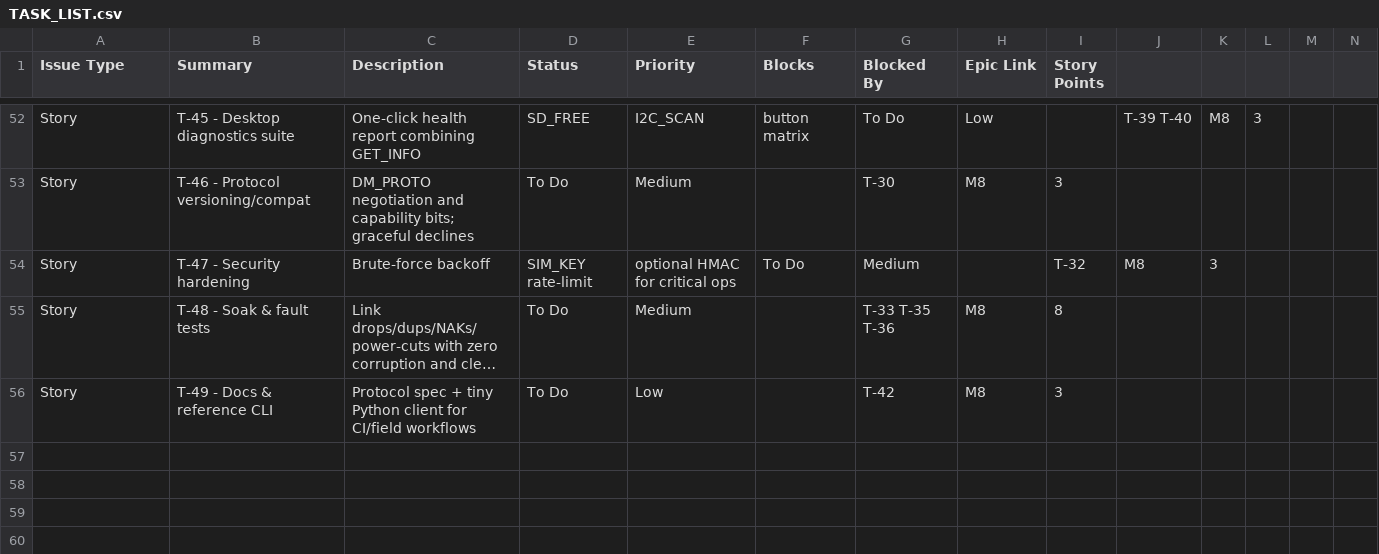
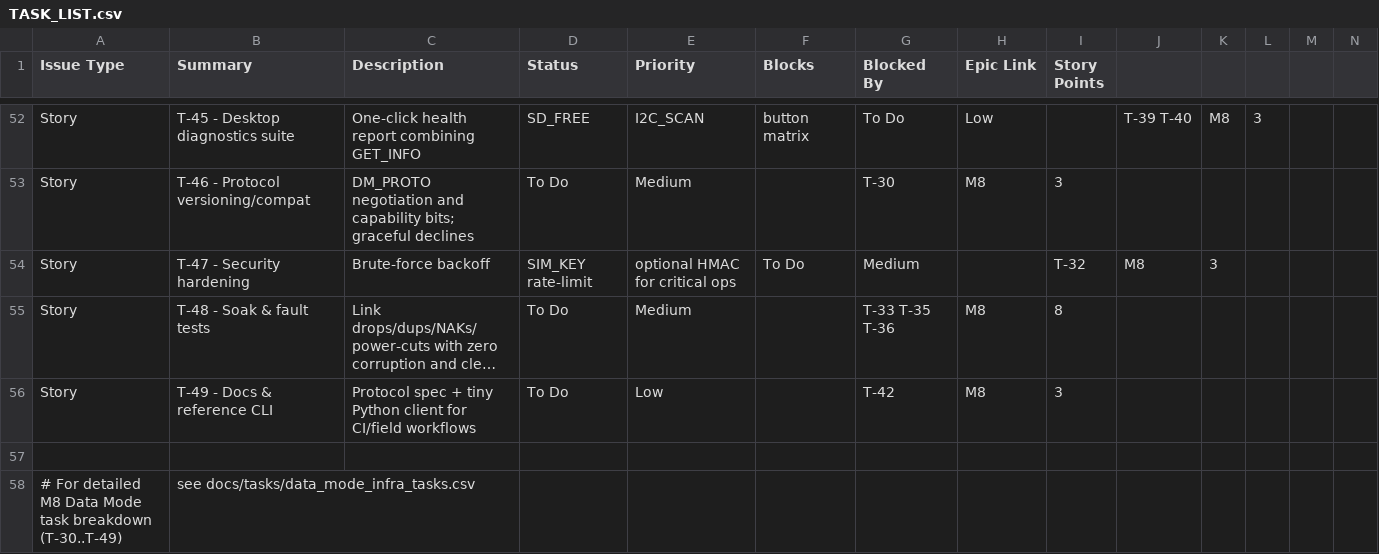
Before and after one commit to IsaiahDupree/tactile-comm-device, a CSV file: Audio/Adafruit_VS1053_Library/player_simple_working_directory_v2/TASK_LIST.csv, drawn as a sheet; only a part is shown, gaps mark what is left out; long unchanged cells end in …; rows hold the shown columns only; the diff names each change by its address in the sheet, - before the commit and + after, or states it on an @@ line.

Commit message:
M8 Data Mode scaffolding: tasks CSV + docs; firmware protocol/transport/auth/journal/telemetry stubs under firmware/datamode; desktop JS protocol/transports/session/telemetry stubs under src/lib/datamode; link from TASK_LIST.csv

```diff
--- a/Audio/Adafruit_VS1053_Library/player_simple_working_directory_v2/TASK_LIST.csv
+++ b/Audio/Adafruit_VS1053_Library/player_simple_working_directory_v2/TASK_LIST.csv
+row 57: (empty)
+row 58: # For detailed M8 Data Mode task breakdown (T-30..T-49) | see docs/tasks/data_mode_infra_tasks.csv
```
Also changed, not shown: 18 other files.
